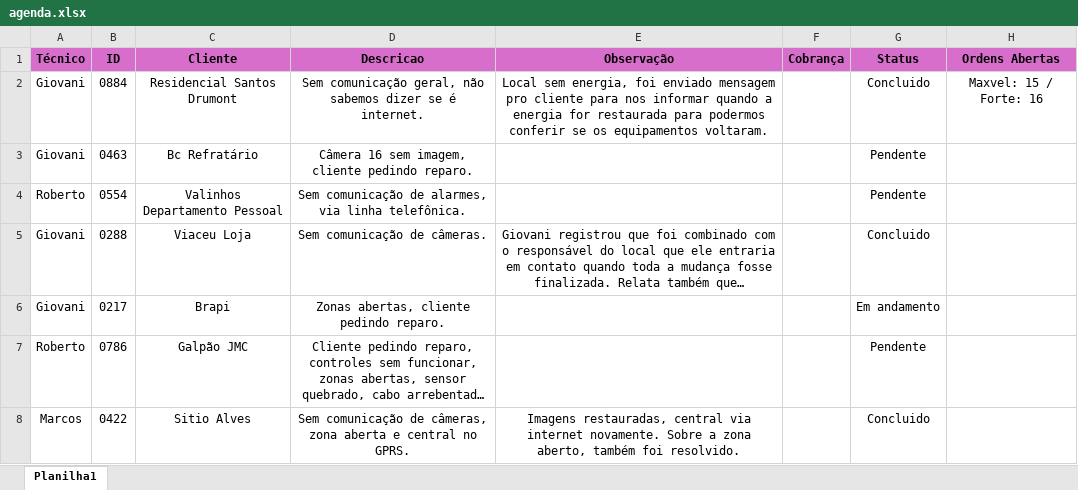
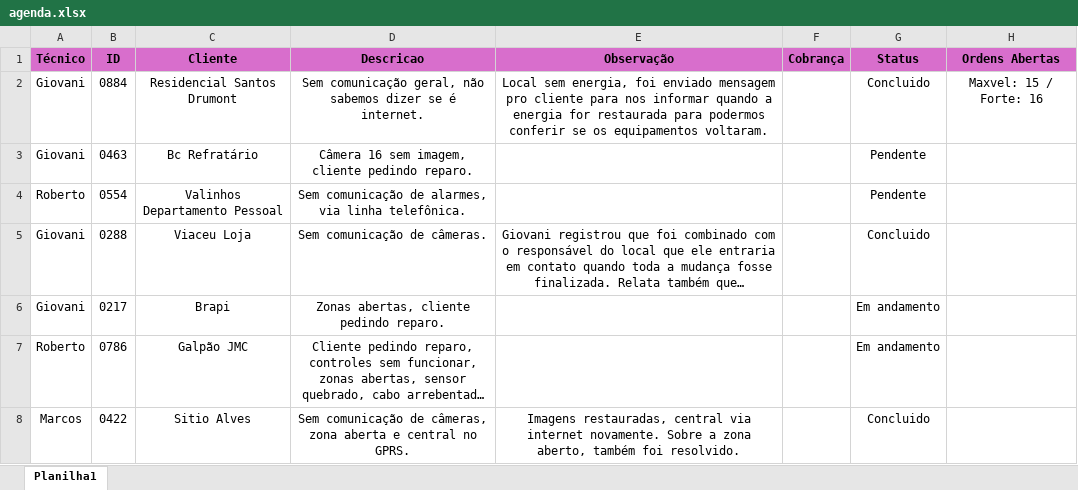
Before and after one commit to pedrohcarvalho201-spec/painel-agenda-tecnica, an Excel workbook: agenda.xlsx, sheet Planilha1, drawn as a sheet; long unchanged cells end in …; values as stored, in another font and other column widths than the file's, no borders; the diff names each change by its address in the sheet, - before the commit and + after, or states it on an @@ line.

Commit message:
Atualizacao rapida de agenda as 13:00:31,11

```diff
--- a/agenda.xlsx (sheet Planilha1)
+++ b/agenda.xlsx (sheet Planilha1)
-G7 (Status): Pendente
+G7 (Status): Em andamento
```
Also changed, not shown: 1 other file.
